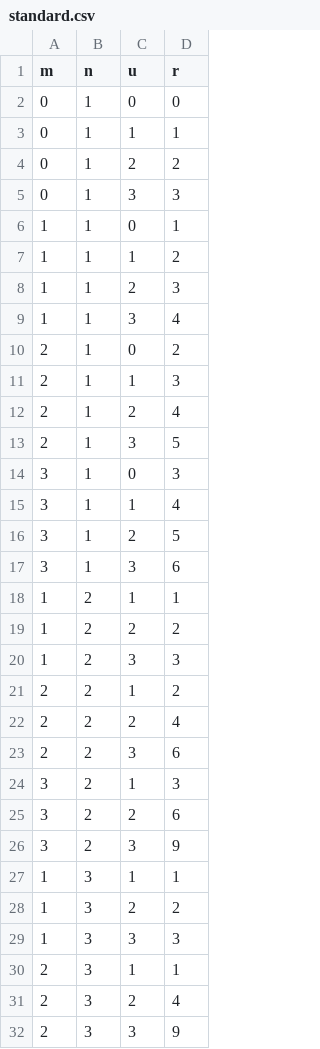
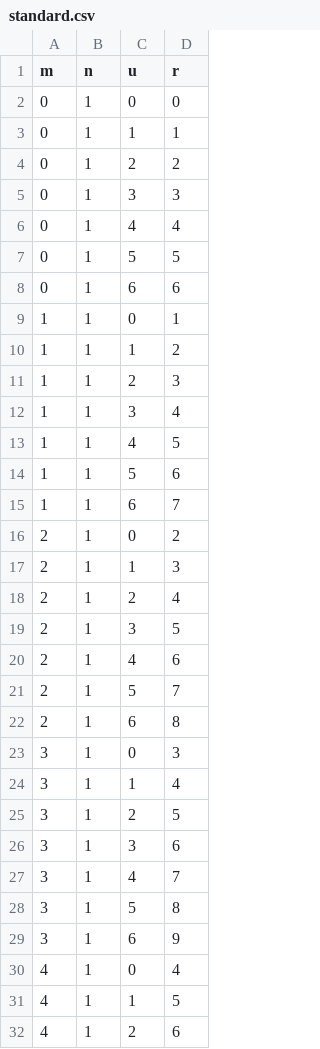
Before and after one commit to ThomasAllanLamb/operatoralpha, a CSV file: public/standard.csv, drawn as a sheet; only a part is shown; the shorter side is filled out with more unchanged rows; the diff covers the shown part only; the diff names each change by its address in the sheet, - before the commit and + after, or states it on an @@ line.

Commit message:
data displays as slices of n

```diff
--- a/public/standard.csv
+++ b/public/standard.csv
+row 6: 0 | 1 | 4 | 4
+row 7: 0 | 1 | 5 | 5
+row 8: 0 | 1 | 6 | 6
+row 13: 1 | 1 | 4 | 5
+row 14: 1 | 1 | 5 | 6
+row 15: 1 | 1 | 6 | 7
+row 20: 2 | 1 | 4 | 6
+row 21: 2 | 1 | 5 | 7
+row 22: 2 | 1 | 6 | 8
+row 27: 3 | 1 | 4 | 7
+row 28: 3 | 1 | 5 | 8
+row 29: 3 | 1 | 6 | 9
+row 30: 4 | 1 | 0 | 4
+row 31: 4 | 1 | 1 | 5
+row 32: 4 | 1 | 2 | 6
```
Also changed, not shown: 34 added rows elsewhere in this file, 4 other files.
